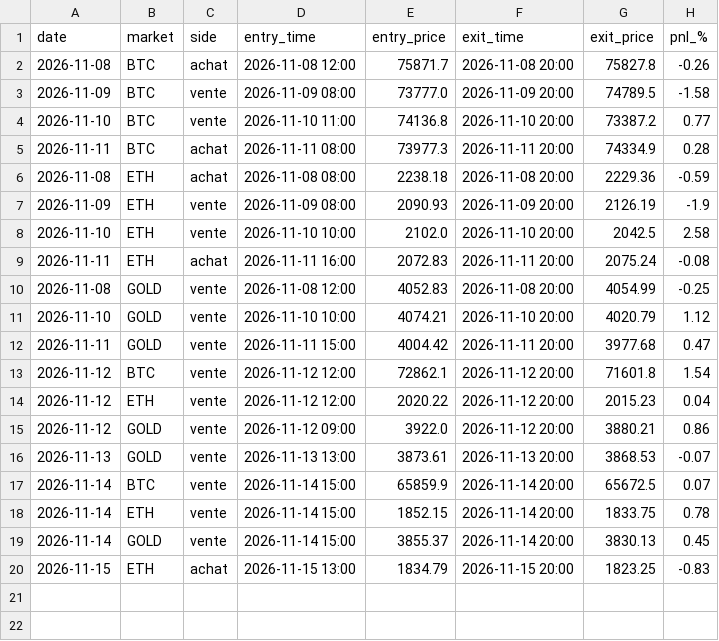
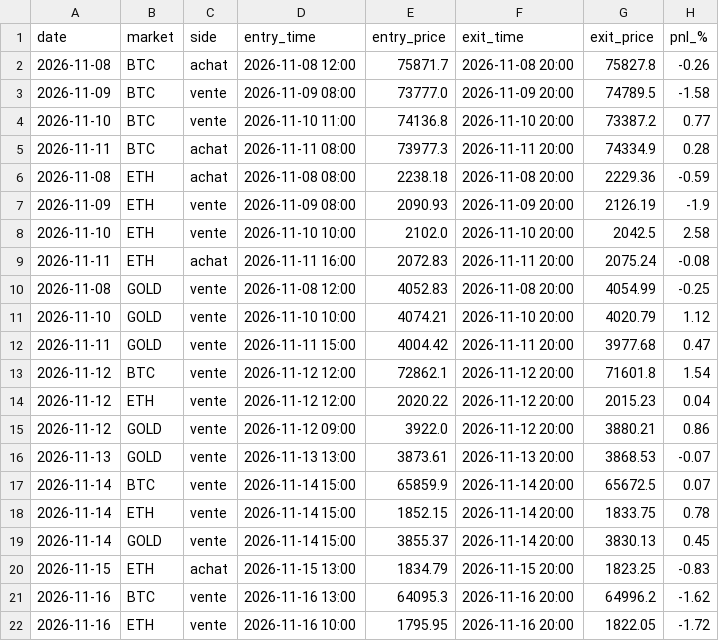
Before and after one commit to laitooma/New-Api, a CSV file: trading_bot/paper_intraday/trades.csv, drawn as a sheet; the diff names each change by its address in the sheet, - before the commit and + after, or states it on an @@ line.

Commit message:
Paper day trading 2026-11-17

```diff
--- a/trading_bot/paper_intraday/trades.csv
+++ b/trading_bot/paper_intraday/trades.csv
+row 21: 2026-11-16 | BTC | vente | 2026-11-16 13:00 | 64095.3 | 2026-11-16 20:00 | 64996.2 | -1.62
+row 22: 2026-11-16 | ETH | vente | 2026-11-16 10:00 | 1795.95 | 2026-11-16 20:00 | 1822.05 | -1.72
```
Also changed, not shown: trading_bot/paper_intraday/days.csv.
